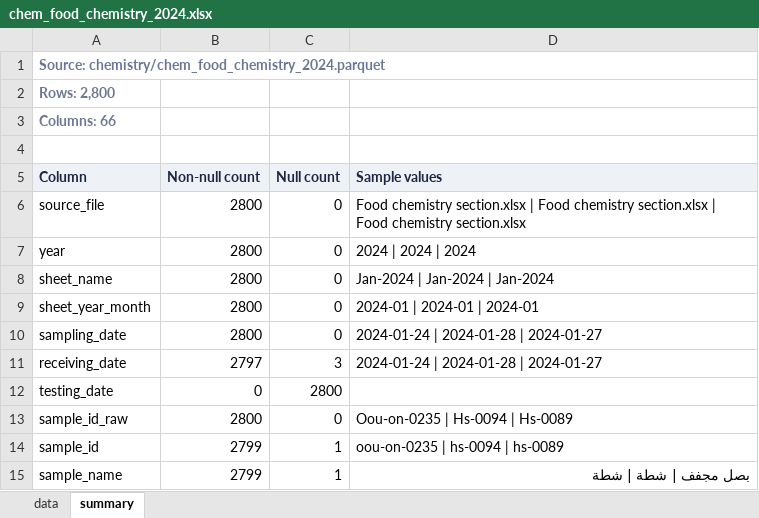
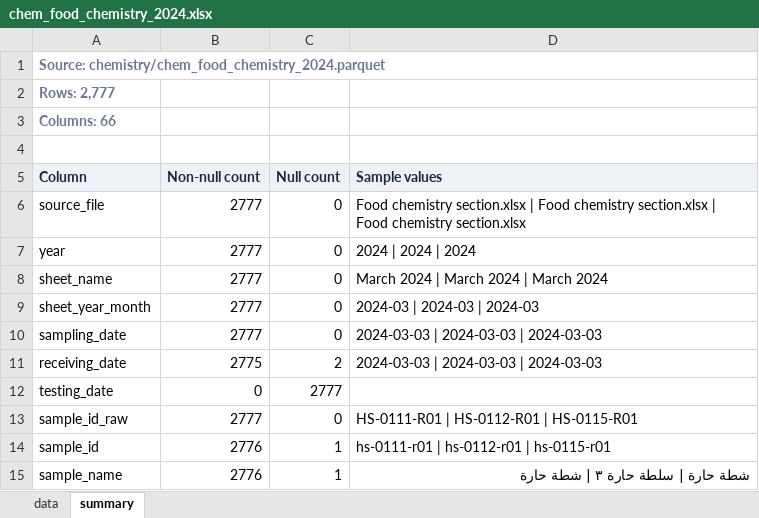
Before and after one commit to ohan-Bioinfo/R-D-amana, an Excel workbook: clean/chemistry/chem_food_chemistry_2024.xlsx, sheet summary, drawn as a sheet; only a part is shown; values as stored, in another font and other column widths than the file's, no borders; the diff covers the shown part only; the diff names each change by its address in the sheet, - before the commit and + after, or states it on an @@ line.

```diff
--- a/clean/chemistry/chem_food_chemistry_2024.xlsx (sheet summary)
+++ b/clean/chemistry/chem_food_chemistry_2024.xlsx (sheet summary)
-A2 (Column): Rows: 2,800
+A2 (Column): Rows: 2,777
-B6:B10 (Non-null count): 2800
+B6:B10 (Non-null count): 2777
-D8 (Sample values): Jan-2024 | Jan-2024 | Jan-2024
+D8 (Sample values): March 2024 | March 2024 | March 2024
-D9 (Sample values): 2024-01 | 2024-01 | 2024-01
+D9 (Sample values): 2024-03 | 2024-03 | 2024-03
-D10:D11 (Sample values): 2024-01-24 | 2024-01-28 | 2024-01-27
+D10:D11 (Sample values): 2024-03-03 | 2024-03-03 | 2024-03-03
-B11 (Non-null count): 2797
+B11 (Non-null count): 2775
-C11 (Null count): 3
+C11 (Null count): 2
-C12 (Null count): 2800
+C12 (Null count): 2777
-B13 (Non-null count): 2800
+B13 (Non-null count): 2777
-D13 (Sample values): Oou-on-0235 | Hs-0094 | Hs-0089
+D13 (Sample values): HS-0111-R01 | HS-0112-R01 | HS-0115-R01
-B14:B15 (Non-null count): 2799
+B14:B15 (Non-null count): 2776
-D14 (Sample values): oou-on-0235 | hs-0094 | hs-0089
+D14 (Sample values): hs-0111-r01 | hs-0112-r01 | hs-0115-r01
-D15 (Sample values): بصل مجفف | شطة | شطة
+D15 (Sample values): شطة حارة | سلطة حارة ٣ | شطة حارة
```
Also changed, not shown: 85 edited cells elsewhere in this sheet, sheet data, clean/chemistry/chem_aflatoxins_2024.xlsx, clean/chemistry/chem_aflatoxins_2025.xlsx, 14 other files.
